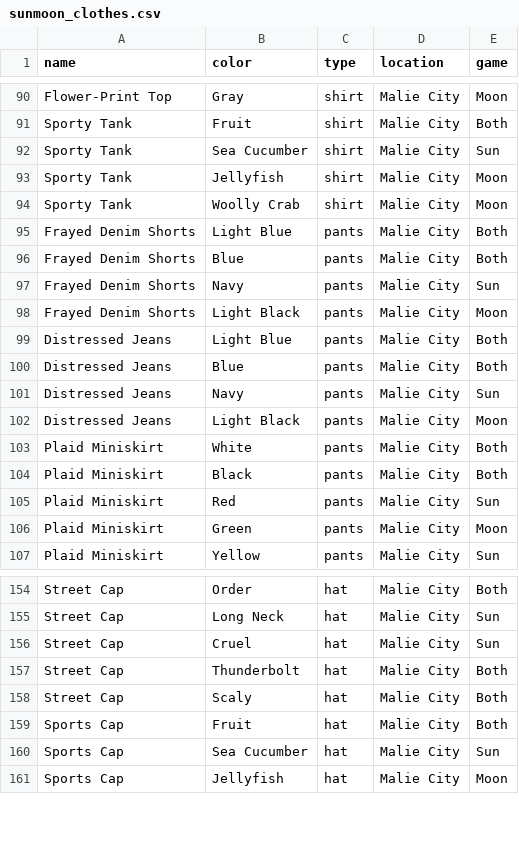
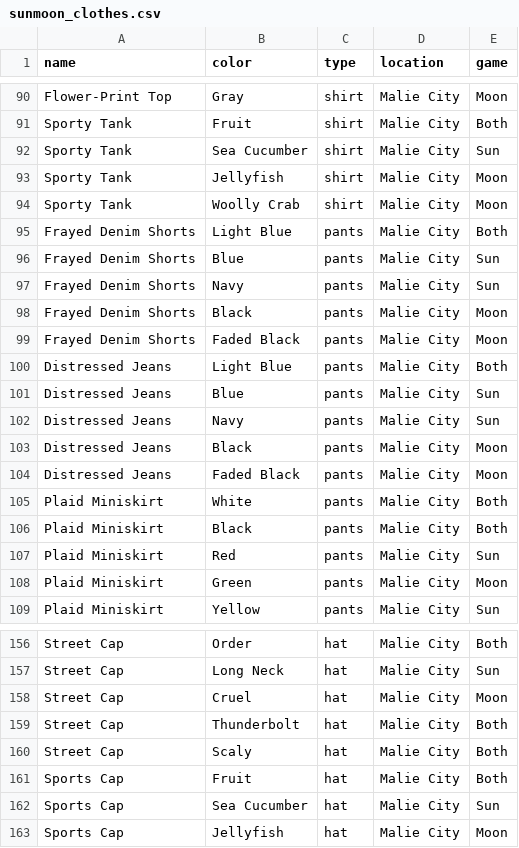
Before and after one commit to SleepyLili/pokemon-couture, a CSV file: sunmoon_clothes.csv, drawn as a sheet; only a part is shown, gaps mark what is left out.

Commit message:
malie fixes

```diff
--- a/sunmoon_clothes.csv
+++ b/sunmoon_clothes.csv
@@ -95,9 +95,11 @@ Sporty Tank,Woolly Crab,shirt,Malie City,Moon
 Frayed Denim Shorts,Light Blue,pants,Malie City,Both
-Frayed Denim Shorts,Blue,pants,Malie City,Both
+Frayed Denim Shorts,Blue,pants,Malie City,Sun
 Frayed Denim Shorts,Navy,pants,Malie City,Sun
-Frayed Denim Shorts,Light Black,pants,Malie City,Moon
+Frayed Denim Shorts,Black,pants,Malie City,Moon
+Frayed Denim Shorts,Faded Black,pants,Malie City,Moon
 Distressed Jeans,Light Blue,pants,Malie City,Both
-Distressed Jeans,Blue,pants,Malie City,Both
+Distressed Jeans,Blue,pants,Malie City,Sun
 Distressed Jeans,Navy,pants,Malie City,Sun
-Distressed Jeans,Light Black,pants,Malie City,Moon
+Distressed Jeans,Black,pants,Malie City,Moon
+Distressed Jeans,Faded Black,pants,Malie City,Moon
 Plaid Miniskirt,White,pants,Malie City,Both
@@ -155,3 +157,3 @@ Street Cap,Order,hat,Malie City,Both
 Street Cap,Long Neck,hat,Malie City,Sun
-Street Cap,Cruel,hat,Malie City,Sun
+Street Cap,Cruel,hat,Malie City,Moon
 Street Cap,Thunderbolt,hat,Malie City,Both
```
